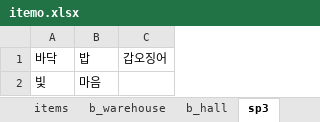
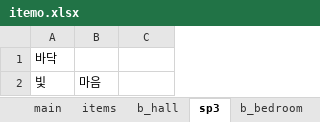
Before and after one commit to jaden3757/Codeplay, an Excel workbook: JW/itemo.xlsx, sheet sp3, drawn as a sheet; values as stored, in another font and other column widths than the file's, no borders; the diff names each change by its address in the sheet, - before the commit and + after, or states it on an @@ line.

```diff
--- a/JW/itemo.xlsx (sheet sp3)
+++ b/JW/itemo.xlsx (sheet sp3)
-B1: 밥
+B1: (empty)
-C1: 갑오징어
+C1: (empty)
```
Also changed, not shown: sheet items, other sheet tabs, Demo/itemo.xlsx, 1 other file.
